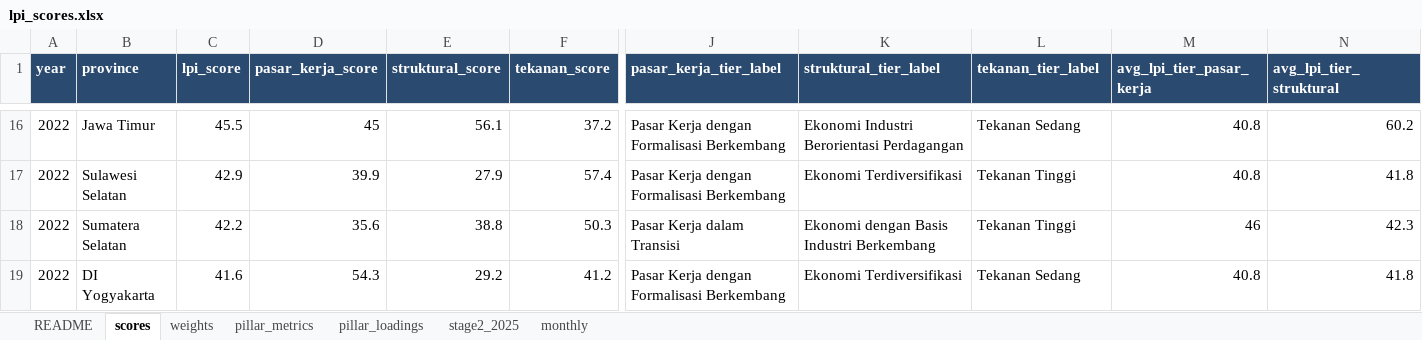
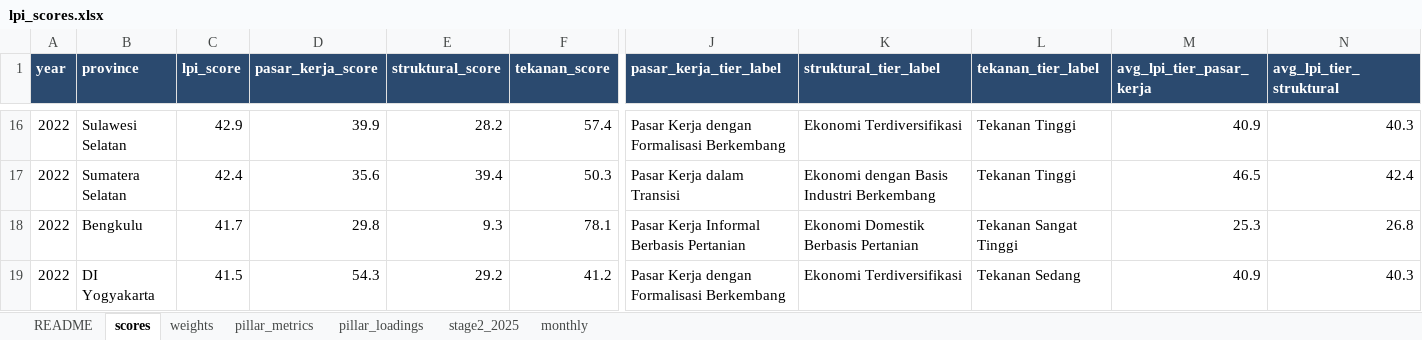
Before and after one commit to den-econ/phk_dashboard, an Excel workbook: model/model_LPI/outputs/lpi_scores.xlsx, sheet scores, drawn as a sheet; only a part is shown, gaps mark what is left out; values as stored, in another font and other column widths than the file's, no borders; the diff covers the shown part only; the diff names each change by its address in the sheet, - before the commit and + after, or states it on an @@ line.

```diff
--- a/model/model_LPI/outputs/lpi_scores.xlsx (sheet scores)
+++ b/model/model_LPI/outputs/lpi_scores.xlsx (sheet scores)
-B16 (province): Jawa Timur
+B16 (province): Sulawesi Selatan
-C16 (lpi_score): 45.5
+C16 (lpi_score): 42.9
-D16 (pasar_kerja_score): 45
+D16 (pasar_kerja_score): 39.9
-E16 (struktural_score): 56.1
+E16 (struktural_score): 28.2
-F16 (tekanan_score): 37.2
+F16 (tekanan_score): 57.4
-K16 (struktural_tier_label): Ekonomi Industri Berorientasi Perdagangan
+K16 (struktural_tier_label): Ekonomi Terdiversifikasi
-L16 (tekanan_tier_label): Tekanan Sedang
+L16 (tekanan_tier_label): Tekanan Tinggi
-M16 (avg_lpi_tier_pasar_kerja): 40.8
+M16 (avg_lpi_tier_pasar_kerja): 40.9
-N16 (avg_lpi_tier_struktural): 60.2
+N16 (avg_lpi_tier_struktural): 40.3
-B17 (province): Sulawesi Selatan
+B17 (province): Sumatera Selatan
-C17 (lpi_score): 42.9
+C17 (lpi_score): 42.4
-D17 (pasar_kerja_score): 39.9
+D17 (pasar_kerja_score): 35.6
-E17 (struktural_score): 27.9
+E17 (struktural_score): 39.4
-F17 (tekanan_score): 57.4
+F17 (tekanan_score): 50.3
-J17 (pasar_kerja_tier_label): Pasar Kerja dengan Formalisasi Berkembang
+J17 (pasar_kerja_tier_label): Pasar Kerja dalam Transisi
-K17 (struktural_tier_label): Ekonomi Terdiversifikasi
+K17 (struktural_tier_label): Ekonomi dengan Basis Industri Berkembang
-M17 (avg_lpi_tier_pasar_kerja): 40.8
+M17 (avg_lpi_tier_pasar_kerja): 46.5
-N17 (avg_lpi_tier_struktural): 41.8
+N17 (avg_lpi_tier_struktural): 42.4
-B18 (province): Sumatera Selatan
+B18 (province): Bengkulu
-C18 (lpi_score): 42.2
+C18 (lpi_score): 41.7
-D18 (pasar_kerja_score): 35.6
+D18 (pasar_kerja_score): 29.8
-E18 (struktural_score): 38.8
+E18 (struktural_score): 9.3
-F18 (tekanan_score): 50.3
+F18 (tekanan_score): 78.1
-J18 (pasar_kerja_tier_label): Pasar Kerja dalam Transisi
+J18 (pasar_kerja_tier_label): Pasar Kerja Informal Berbasis Pertanian
-K18 (struktural_tier_label): Ekonomi dengan Basis Industri Berkembang
+K18 (struktural_tier_label): Ekonomi Domestik Berbasis Pertanian
-L18 (tekanan_tier_label): Tekanan Tinggi
+L18 (tekanan_tier_label): Tekanan Sangat Tinggi
-M18 (avg_lpi_tier_pasar_kerja): 46
+M18 (avg_lpi_tier_pasar_kerja): 25.3
-N18 (avg_lpi_tier_struktural): 42.3
+N18 (avg_lpi_tier_struktural): 26.8
-C19 (lpi_score): 41.6
+C19 (lpi_score): 41.5
-M19 (avg_lpi_tier_pasar_kerja): 40.8
+M19 (avg_lpi_tier_pasar_kerja): 40.9
-N19 (avg_lpi_tier_struktural): 41.8
+N19 (avg_lpi_tier_struktural): 40.3
```
Also changed, not shown: 608 edited cells elsewhere in this sheet, sheet monthly, sheet pillar_loadings, sheet pillar_metrics, sheet weights, sheet stage2_2025, 11 other files.
